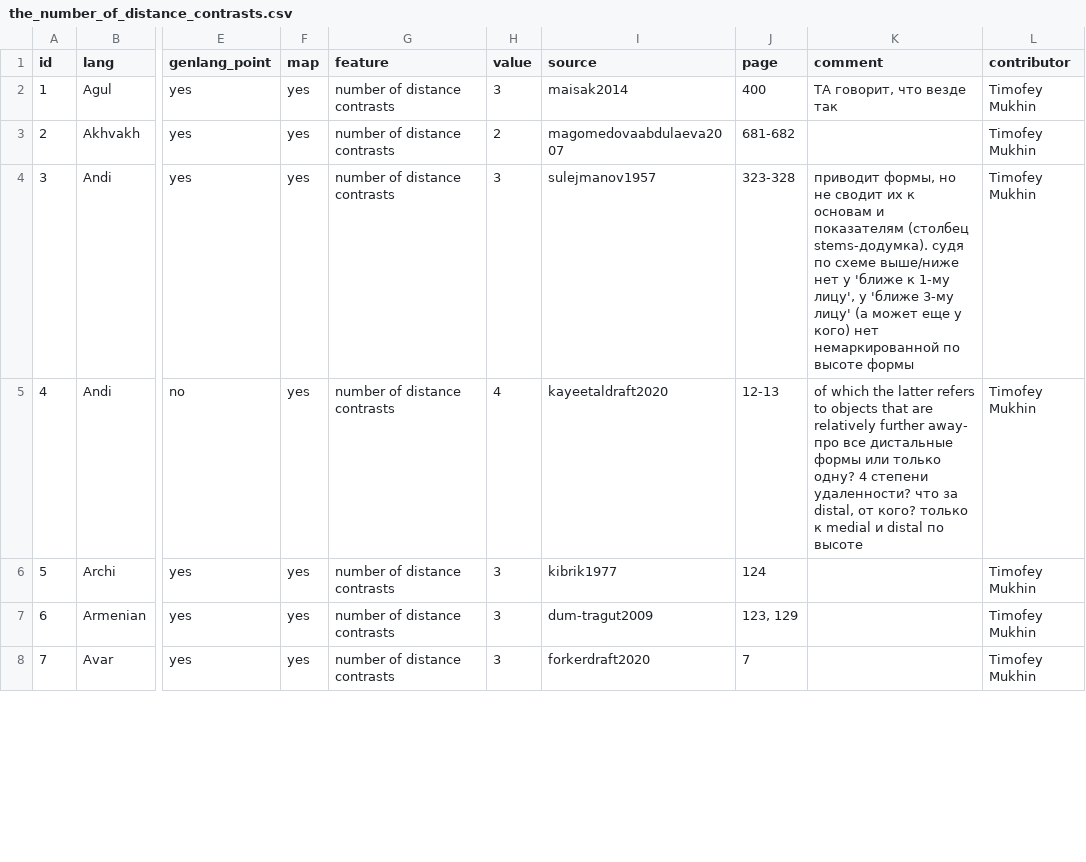
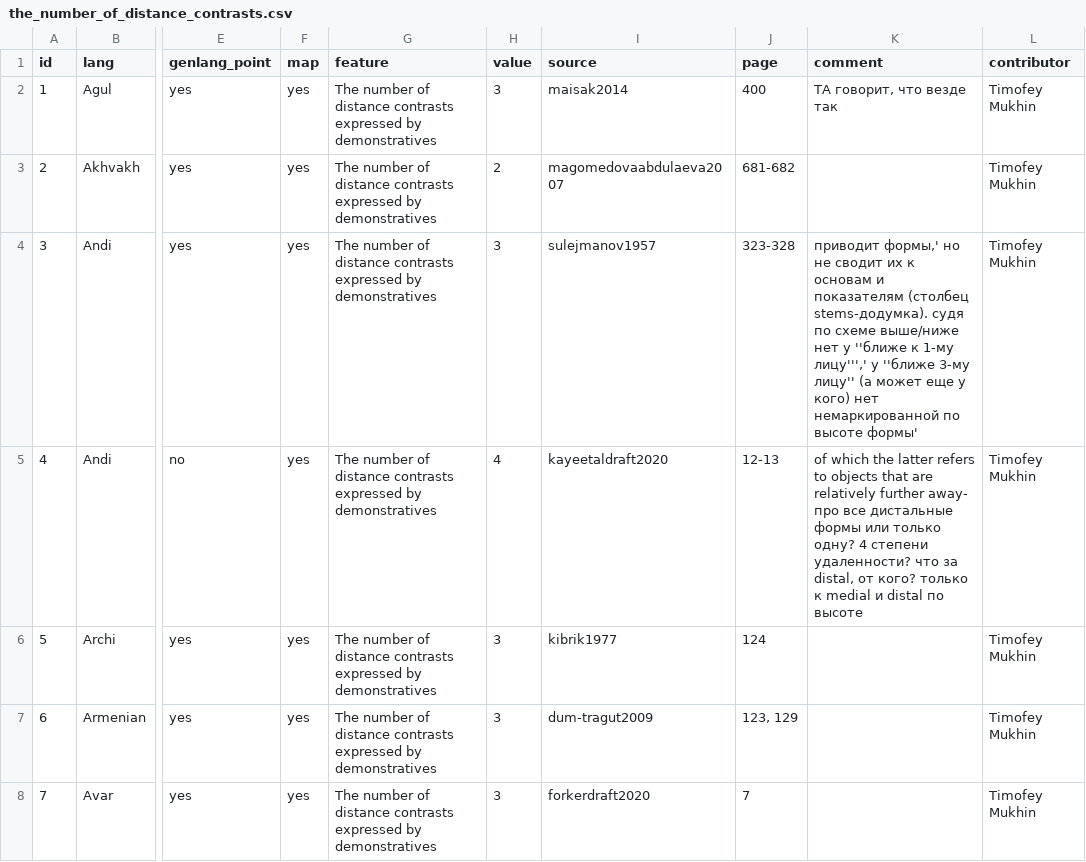
Before and after one commit to timtim1342/timtim1342.github.io, a CSV file: data/features/tables/the_number_of_distance_contrasts.csv, drawn as a sheet; only a part is shown, gaps mark what is left out; the diff covers the shown part only; the diff names each change by its address in the sheet, - before the commit and + after, or states it on an @@ line.

```diff
--- a/data/features/tables/the_number_of_distance_contrasts.csv
+++ b/data/features/tables/the_number_of_distance_contrasts.csv
-G2:G8 (feature): number of distance contrasts
+G2:G8 (feature): The number of distance contrasts expressed by demonstratives
-K4 (comment): приводит формы, но не сводит их к основам и показателям (столбец stems-додумка). судя по схеме выше/ниже нет у 'ближе к 1-му лицу', у 'ближе 3-му лицу' (а может еще у кого) нет немаркированной по высоте формы
+K4 (comment): приводит формы,' но не сводит их к основам и показателям (столбец stems-додумка). судя по схеме выше/ниже нет у ''ближе к 1-му лицу''',' у ''ближе 3-му лицу'' (а может еще у кого) нет немаркированной по высоте формы'
```
Also changed, not shown: 51 edited cells elsewhere in this file, data/features/tables/elevation.tsv, data/features/tables/system_type.csv, 32 other files.
